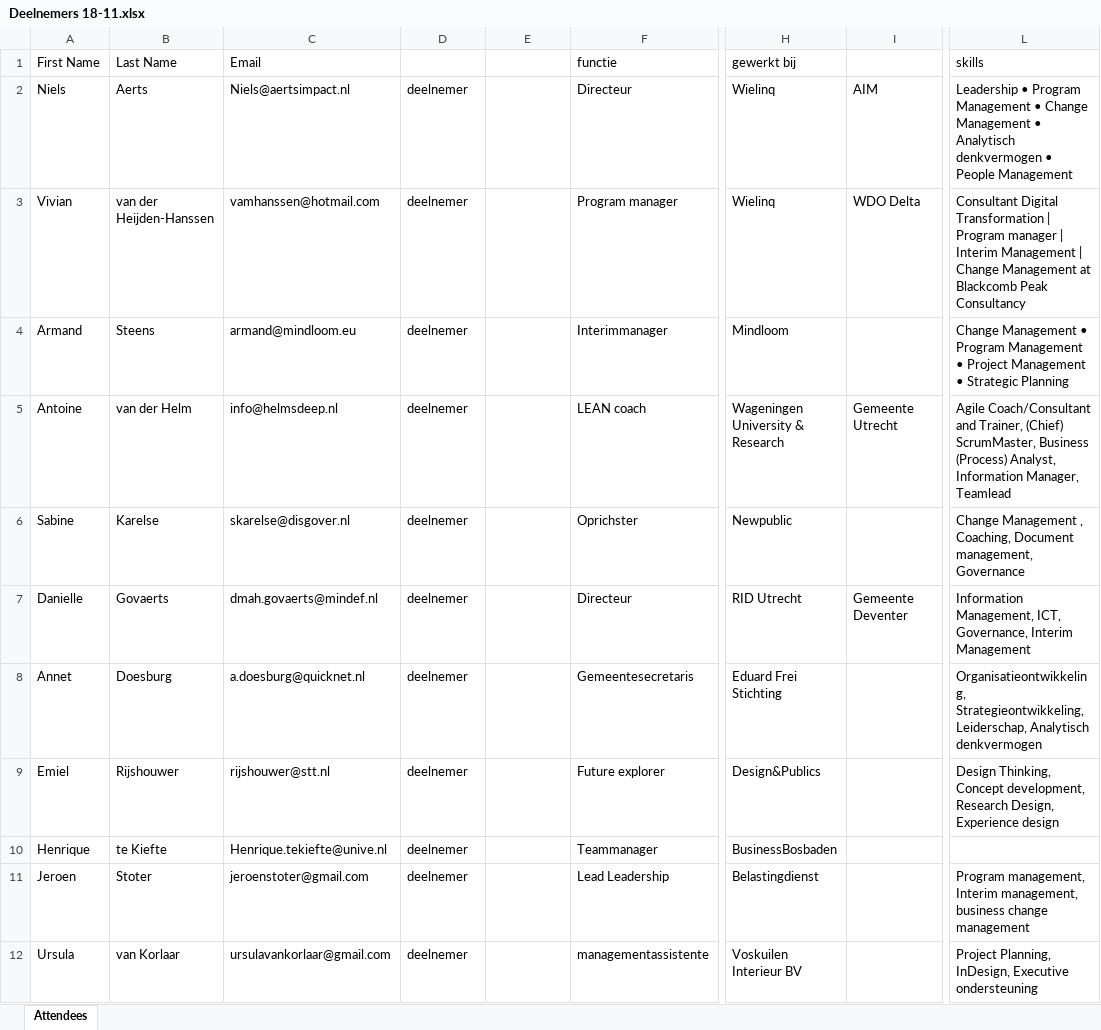
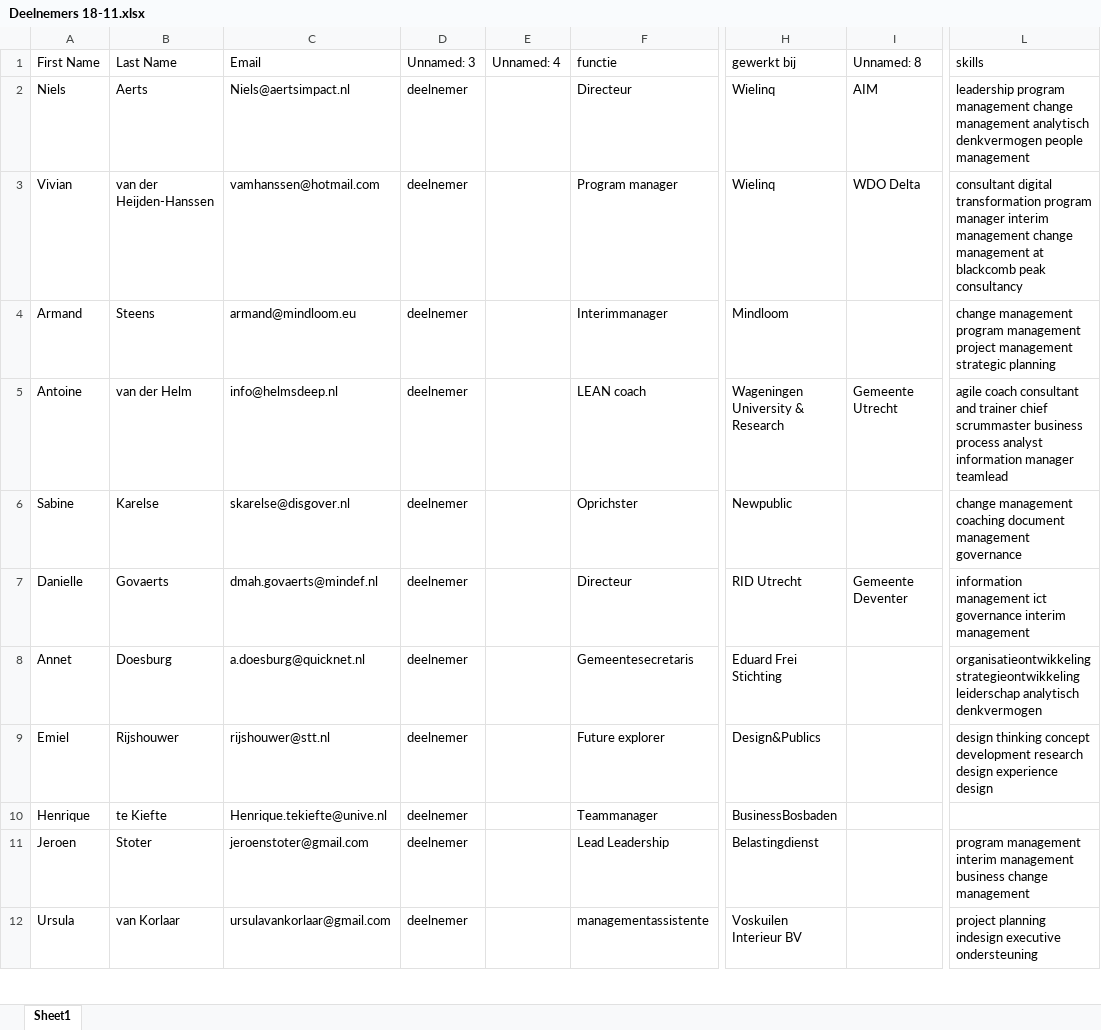
Before and after one commit to Hugovveen/MMC-NETWERK-project, an Excel workbook: data/Deelnemers 18-11.xlsx, sheet Sheet1, drawn as a sheet; only a part is shown, gaps mark what is left out; values as stored, in another font and other column widths than the file's, no cell formats; the diff covers the shown part only; the diff names each change by its address in the sheet, - before the commit and + after, or states it on an @@ line.

Commit message:
Cleaned up data and plotted again looks a lot better

```diff
--- a/data/Deelnemers 18-11.xlsx (sheet Sheet1)
+++ b/data/Deelnemers 18-11.xlsx (sheet Sheet1)
-sheet tab: Attendees
+sheet tab: Sheet1
-D1: (empty)
+D1: Unnamed: 3
-E1: (empty)
+E1: Unnamed: 4
-I1: (empty)
+I1: Unnamed: 8
-L2 (skills): Leadership • Program Management • Change Management • Analytisch denkvermogen • People Management
+L2 (skills): leadership program management change management analytisch denkvermogen people management
-L3 (skills): Consultant Digital Transformation | Program manager | Interim Management | Change Management at Blackcomb Peak Consultancy
+L3 (skills): consultant digital transformation program manager interim management change management at blackcomb peak consultancy
-L4 (skills): Change Management • Program Management • Project Management • Strategic Planning
+L4 (skills): change management program management project management strategic planning
-L5 (skills): Agile Coach/Consultant and Trainer, (Chief) ScrumMaster, Business (Process) Analyst, Information Manager, Teamlead
+L5 (skills): agile coach consultant and trainer chief scrummaster business process analyst information manager teamlead
-L6 (skills): Change Management , Coaching, Document management, Governance
+L6 (skills): change management coaching document management governance
-L7 (skills): Information Management, ICT, Governance, Interim Management
+L7 (skills): information management ict governance interim management
-L8 (skills): Organisatieontwikkeling, Strategieontwikkeling, Leiderschap, Analytisch denkvermogen
+L8 (skills): organisatieontwikkeling strategieontwikkeling leiderschap analytisch denkvermogen
-L9 (skills): Design Thinking, Concept development, Research Design, Experience design
+L9 (skills): design thinking concept development research design experience design
-L11 (skills): Program management, Interim management, business change…
+L11 (skills): program management interim management business change…
-L12 (skills): Project Planning, InDesign, Executive ondersteuning
+L12 (skills): project planning indesign executive ondersteuning
```
Also changed, not shown: 9 edited cells elsewhere in this sheet, cell formats, 15 other files.
